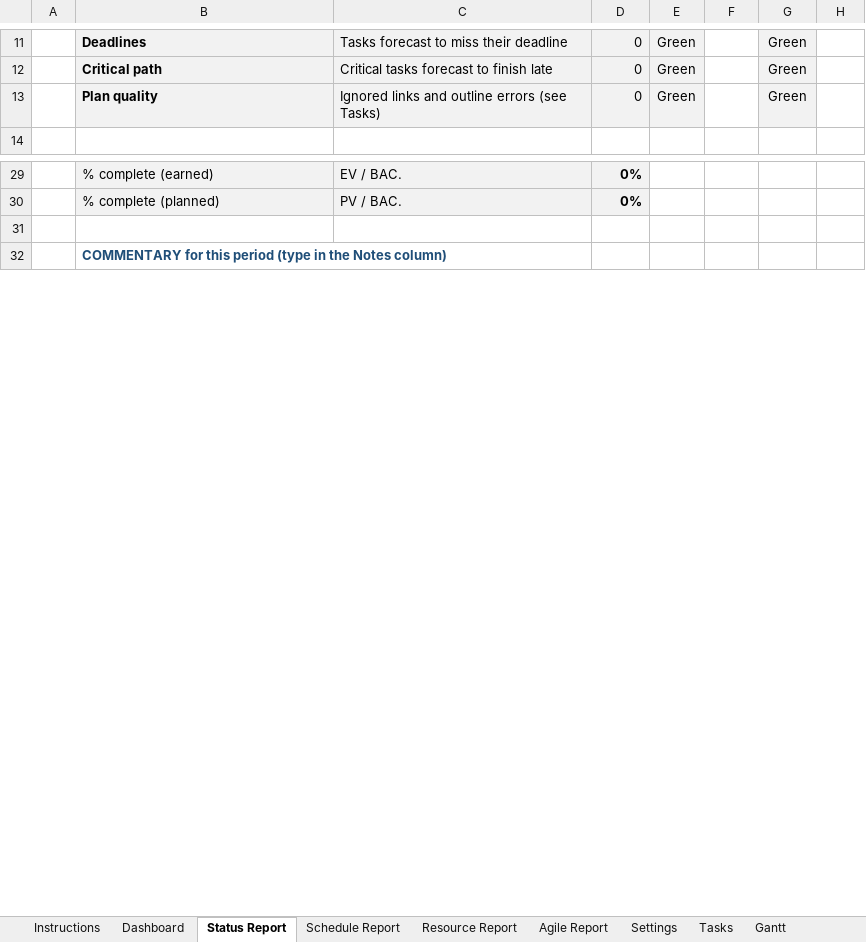
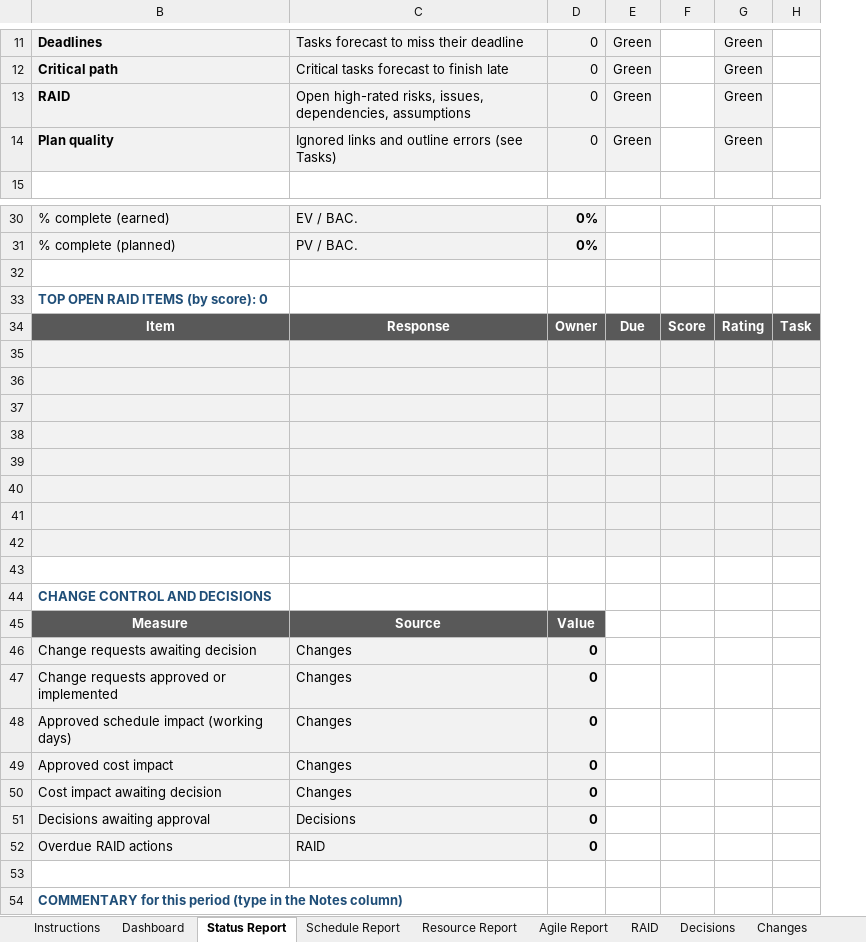
Before and after one commit to LoneWolfDen/excel-project-planner, an Excel workbook: Project_Planner_Blank.xlsx, sheet Status Report, drawn as a sheet; only a part is shown, gaps mark what is left out; values as stored, in another font and other column widths than the file's, no borders; charts and pictures and conditional formats and table styles not drawn; removed rows and columns are numbered as before the commit, all else as after; the diff covers the shown part only; the diff names each change by its address in the sheet, - before the commit and + after, or states it on an @@ line.

```diff
--- a/Project_Planner_Blank.xlsx (sheet Status Report)
+++ b/Project_Planner_Blank.xlsx (sheet Status Report)
+sheet tab: RAID
+sheet tab: Decisions
+sheet tab: Changes
@@ column A hidden, empty @@
+row 13: RAID | Open high-rated risks, issues, dependencies, assumptions | 0 | Green |  | Green
+row 33: TOP OPEN RAID ITEMS (by score): 0
+row 34: Item | Response | Owner | Due | Score | Rating | Task
+row 35: (empty)
+row 36: (empty)
+row 37: (empty)
+row 38: (empty)
+row 39: (empty)
+row 40: (empty)
+row 41: (empty)
+row 42: (empty)
+row 43: (empty)
+row 44: CHANGE CONTROL AND DECISIONS
+row 45: Measure | Source | Value
+row 46: Change requests awaiting decision | Changes | 0
+row 47: Change requests approved or implemented | Changes | 0
+row 48: Approved schedule impact (working days) | Changes | 0
+row 49: Approved cost impact | Changes | 0
+row 50: Cost impact awaiting decision | Changes | 0
+row 51: Decisions awaiting approval | Decisions | 0
+row 52: Overdue RAID actions | RAID | 0
+row 53: (empty)
```
Also changed, not shown: 2 edited cells elsewhere in this sheet, sheet Lists, sheet Instructions, sheet Settings, sheet Dashboard, other sheet tabs, hidden cells, charts or pictures, Project_Planner.xlsx, 16 other files.
